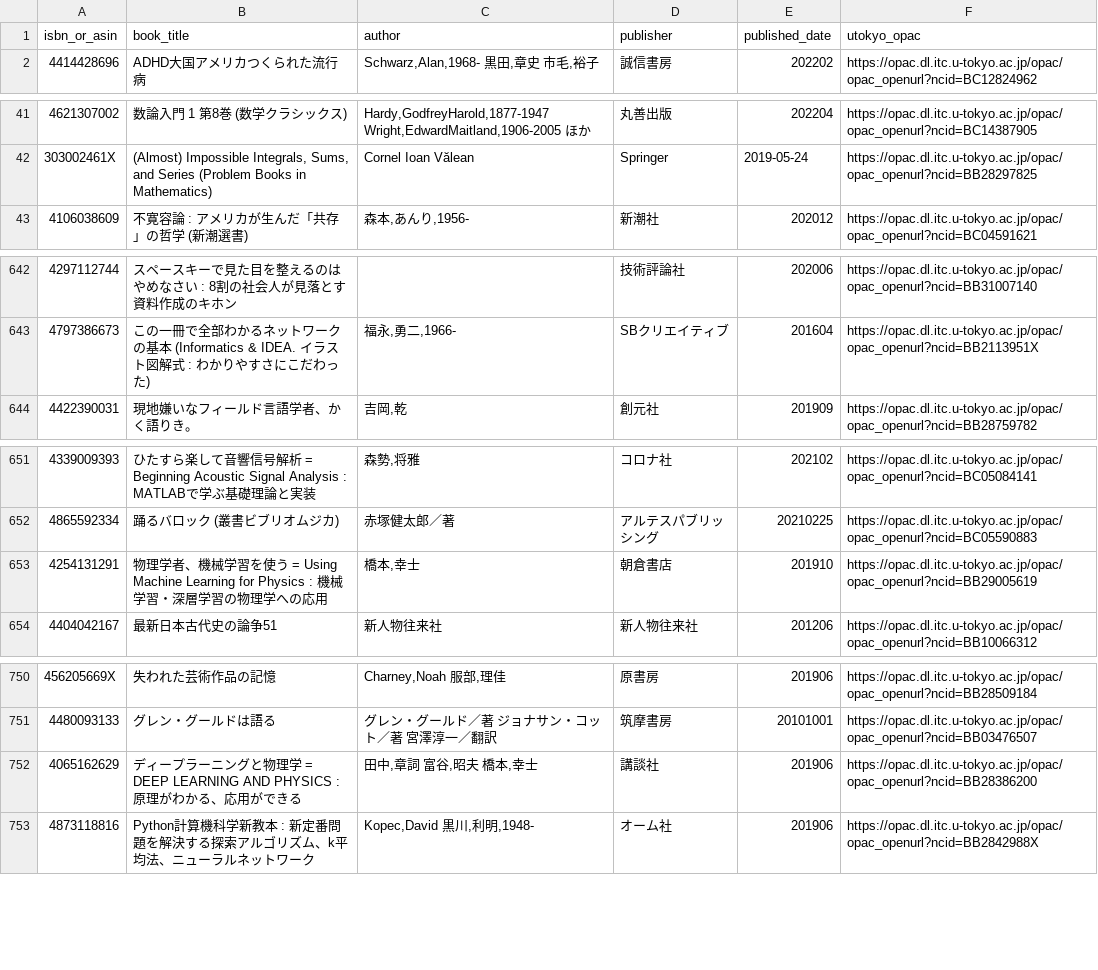
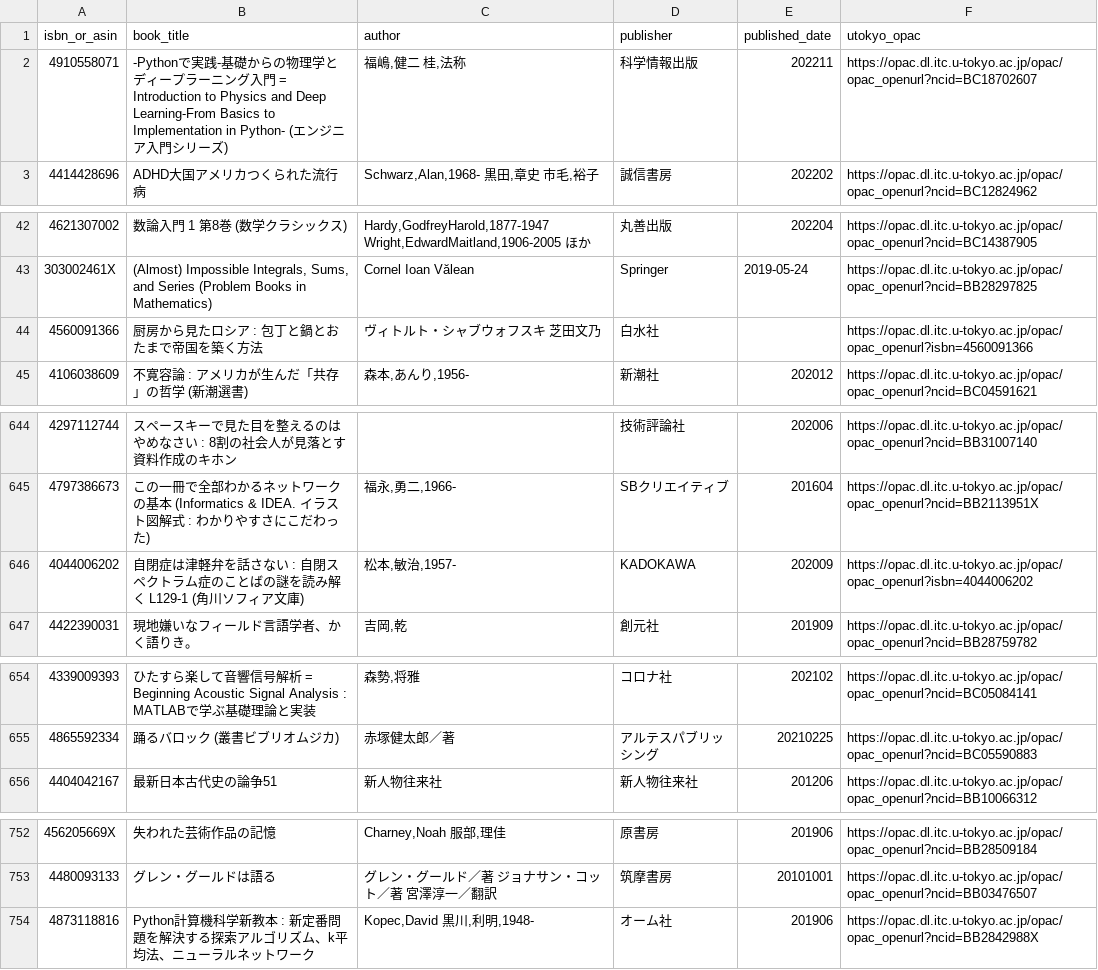
Before and after one commit to stepney141/favs, a CSV file: bookmeter/csv/in_UTokyo.csv, drawn as a sheet; only a part is shown, gaps mark what is left out; removed rows and columns are numbered as before the commit, all else as after; the diff covers the shown part only; the diff names each change by its address in the sheet, - before the commit and + after, or states it on an @@ line.

```diff
--- a/bookmeter/csv/in_UTokyo.csv
+++ b/bookmeter/csv/in_UTokyo.csv
+row 2: 4910558071 | -Pythonで実践-基礎からの物理学とディープラーニング入門 = Introduction to Physics and Deep Learning-From Basics to Implementation in Python- (エンジニア入門シリーズ) | 福嶋,健二 桂,法称 | 科学情報出版 | 202211 | https://opac.dl.itc.u-tokyo.ac.jp/opac/opac_openurl?ncid=BC18702607
+row 44: 4560091366 | 厨房から見たロシア : 包丁と鍋とおたまで帝国を築く方法 | ヴィトルト・シャブウォフスキ 芝田文乃 | 白水社 |  | https://opac.dl.itc.u-tokyo.ac.jp/opac/opac_openurl?isbn=4560091366
+row 646: 4044006202 | 自閉症は津軽弁を話さない : 自閉スペクトラム症のことばの謎を読み解く L129-1 (角川ソフィア文庫) | 松本,敏治,1957- | KADOKAWA | 202009 | https://opac.dl.itc.u-tokyo.ac.jp/opac/opac_openurl?isbn=4044006202
-row 653: 4254131291 | 物理学者、機械学習を使う = Using Machine Learning for Physics : 機械学習・深層学習の物理学への応用 | 橋本,幸士 | 朝倉書店 | 201910 | https://opac.dl.itc.u-tokyo.ac.jp/opac/opac_openurl?ncid=BB29005619
-row 752: 4065162629 | ディープラーニングと物理学 = DEEP LEARNING AND PHYSICS : 原理がわかる、応用ができる | 田中,章詞 富谷,昭夫 橋本,幸士 | 講談社 | 201906 | https://opac.dl.itc.u-tokyo.ac.jp/opac/opac_openurl?ncid=BB28386200
```
Also changed, not shown: 4 edited cells elsewhere in this file, bookmeter/csv/bookmeter_stacked_books.csv, bookmeter/csv/bookmeter_wish_books.csv, 17 other files.
